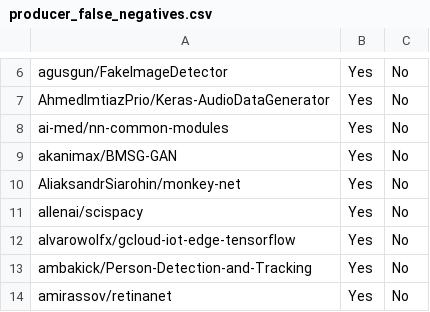
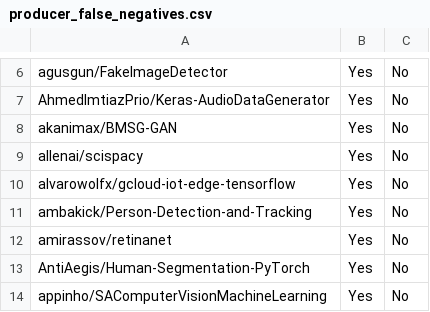
Before and after one commit to vmedica/MARK-2.0-Plus, a CSV file: modules/oracle/verifying/producer_false_negatives.csv, drawn as a sheet; only a part is shown, gaps mark what is left out; the shorter side is filled out with more unchanged rows.

```diff
--- a/modules/oracle/verifying/producer_false_negatives.csv
+++ b/modules/oracle/verifying/producer_false_negatives.csv
@@ -7,5 +7,3 @@ agusgun/FakeImageDetector,Yes,No
 AhmedImtiazPrio/Keras-AudioDataGenerator,Yes,No
-ai-med/nn-common-modules,Yes,No
 akanimax/BMSG-GAN,Yes,No
-AliaksandrSiarohin/monkey-net,Yes,No
 allenai/scispacy,Yes,No
```
Also changed, not shown: modules/oracle/verifying/consumer_false_negatives.csv, modules/oracle/verifying/consumer_verification.csv, 1 other file.
